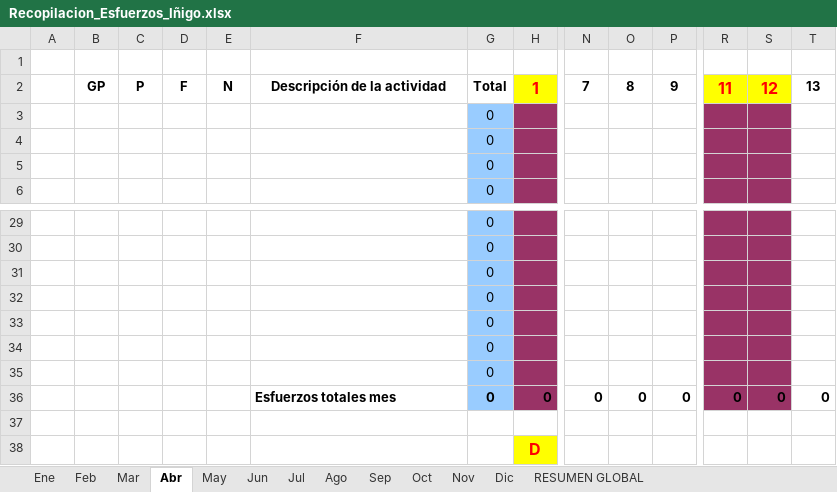
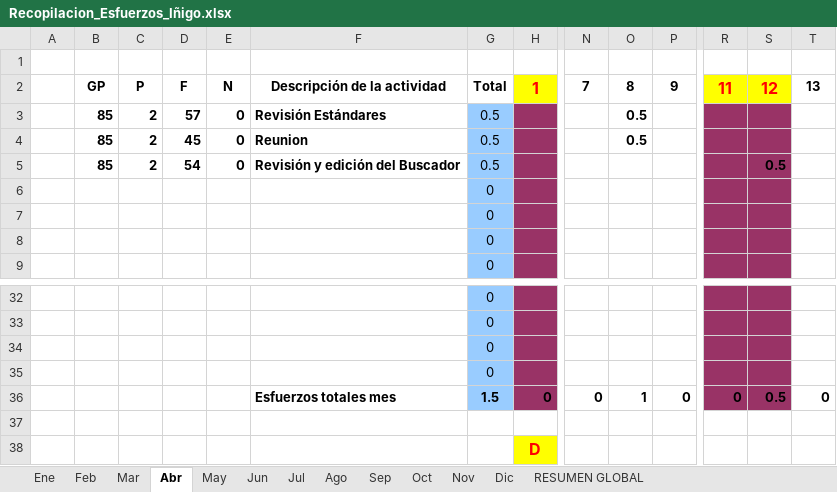
Before and after one commit to MarcosCM/ecatalog, an Excel workbook: team/efforts/Recopilacion_Esfuerzos_Iñigo.xlsx, sheet Abr, drawn as a sheet; only a part is shown, gaps mark what is left out; values as stored, in another font and other column widths than the file's, no borders; charts and pictures and conditional formats not drawn; removed rows and columns are numbered as before the commit, all else as after; rows hold the shown columns only; the diff names each change by its address in the sheet, - before the commit and + after, or states it on an @@ line.

Commit message:
editado esfuerzos

```diff
--- a/team/efforts/Recopilacion_Esfuerzos_Iñigo.xlsx (sheet Abr)
+++ b/team/efforts/Recopilacion_Esfuerzos_Iñigo.xlsx (sheet Abr)
+row 3:  | 85 | 2 | 57 | 0 | Revisión Estándares | 0.5 |  |  | 0.5
+row 4:  | 85 | 2 | 45 | 0 | Reunion | 0.5 |  |  | 0.5
+row 5:  | 85 | 2 | 54 | 0 | Revisión y edición del Buscador | 0.5 |  |  |  |  |  | 0.5
-row 33:  |  |  |  |  |  | 0
-row 34:  |  |  |  |  |  | 0
-row 35:  |  |  |  |  |  | 0
-G36: 0
+G36: 1.5
-O36: 0
+O36: 1
-S36: 0
+S36: 0.5
```
Also changed, not shown: sheet Mar, sheet RESUMEN GLOBAL, formulas that keep their value, charts or pictures.
